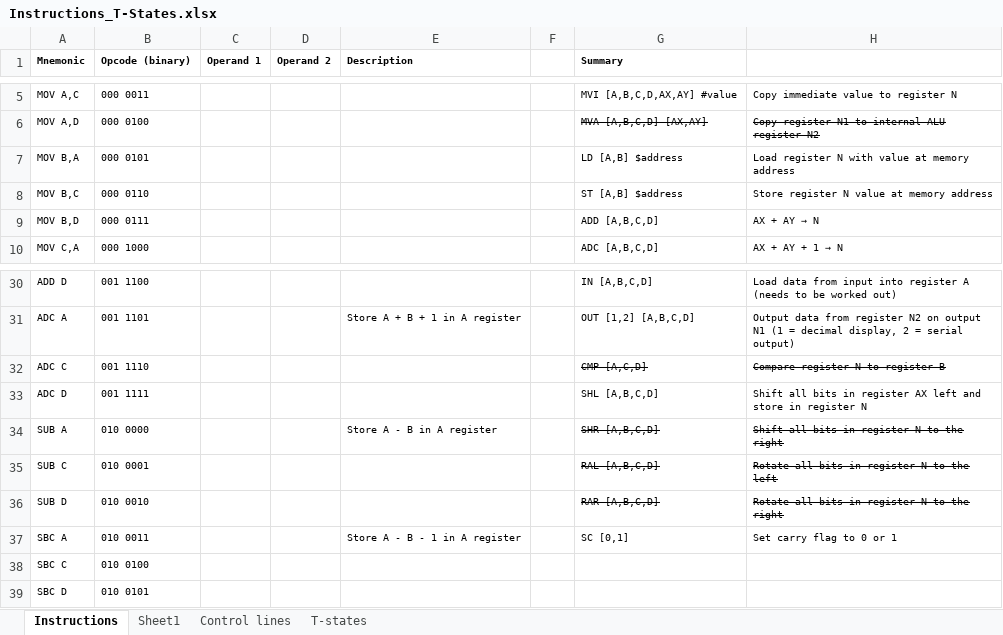
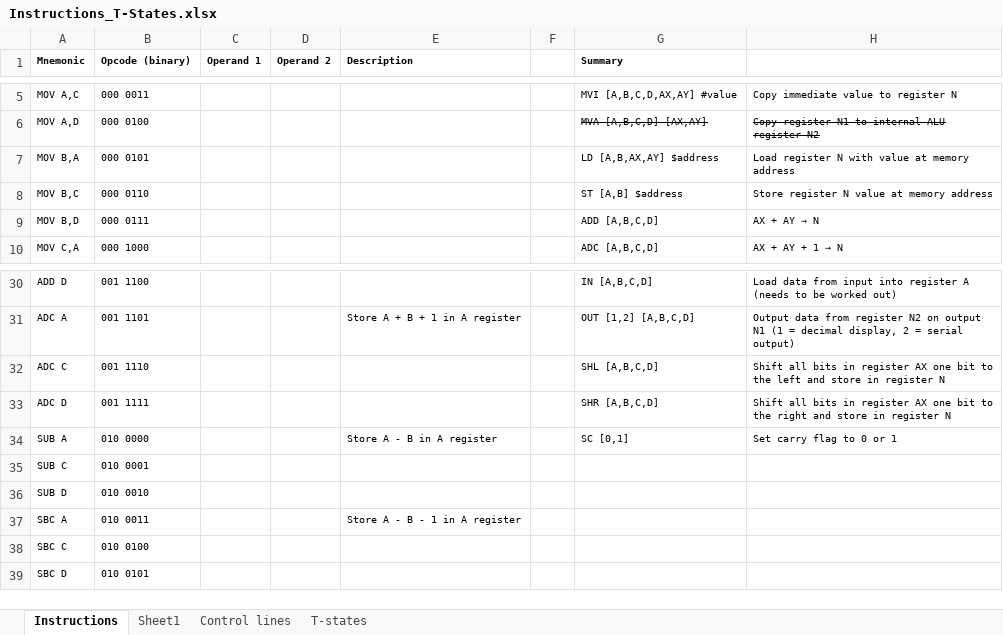
Before and after one commit to DutchMaker/TTL-computer, an Excel workbook: Documentation/Instructions_T-States.xlsx, sheet Instructions, drawn as a sheet; only a part is shown, gaps mark what is left out; values as stored, in another font and other column widths than the file's, no borders; charts and pictures not drawn; the diff names each change by its address in the sheet, - before the commit and + after, or states it on an @@ line.

```diff
--- a/Documentation/Instructions_T-States.xlsx (sheet Instructions)
+++ b/Documentation/Instructions_T-States.xlsx (sheet Instructions)
-G7 (Summary): LD [A,B] $address
+G7 (Summary): LD [A,B,AX,AY] $address
-G32 (Summary): CMP [A,C,D]
+G32 (Summary): SHL [A,B,C,D]
-G32:H32 strikethrough: on
+G32:H32 strikethrough: off
-H32: Compare register N to register B
+H32: Shift all bits in register AX one bit to the left and store in register N
-G33 (Summary): SHL [A,B,C,D]
+G33 (Summary): SHR [A,B,C,D]
-H33: …register AX left and store…
+H33: …register AX one bit to the right and store…
-G34 (Summary): SHR [A,B,C,D]
+G34 (Summary): SC [0,1]
-G34:H34 strikethrough: on
+G34:H34 strikethrough: off
-H34: Shift all bits in register N to the right
+H34: Set carry flag to 0 or 1
-G35 (Summary): RAL [A,B,C,D]
+G35 (Summary): (empty)
-H35: Rotate all bits in register N to the left
+H35: (empty)
-G36 (Summary): RAR [A,B,C,D]
+G36 (Summary): (empty)
-H36: Rotate all bits in register N to the right
+H36: (empty)
-G37 (Summary): SC [0,1]
+G37 (Summary): (empty)
-H37: Set carry flag to 0 or 1
+H37: (empty)
```
Also changed, not shown: 6 other files.
